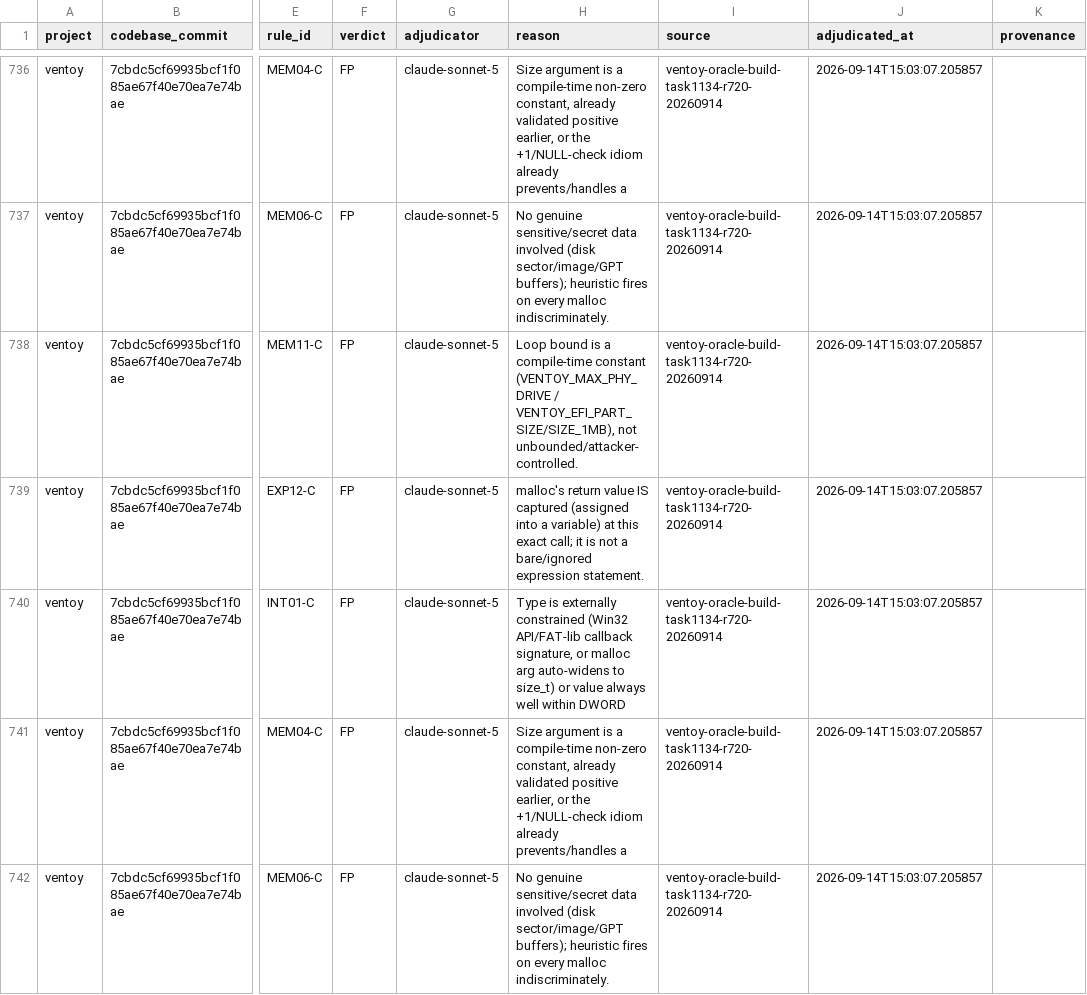
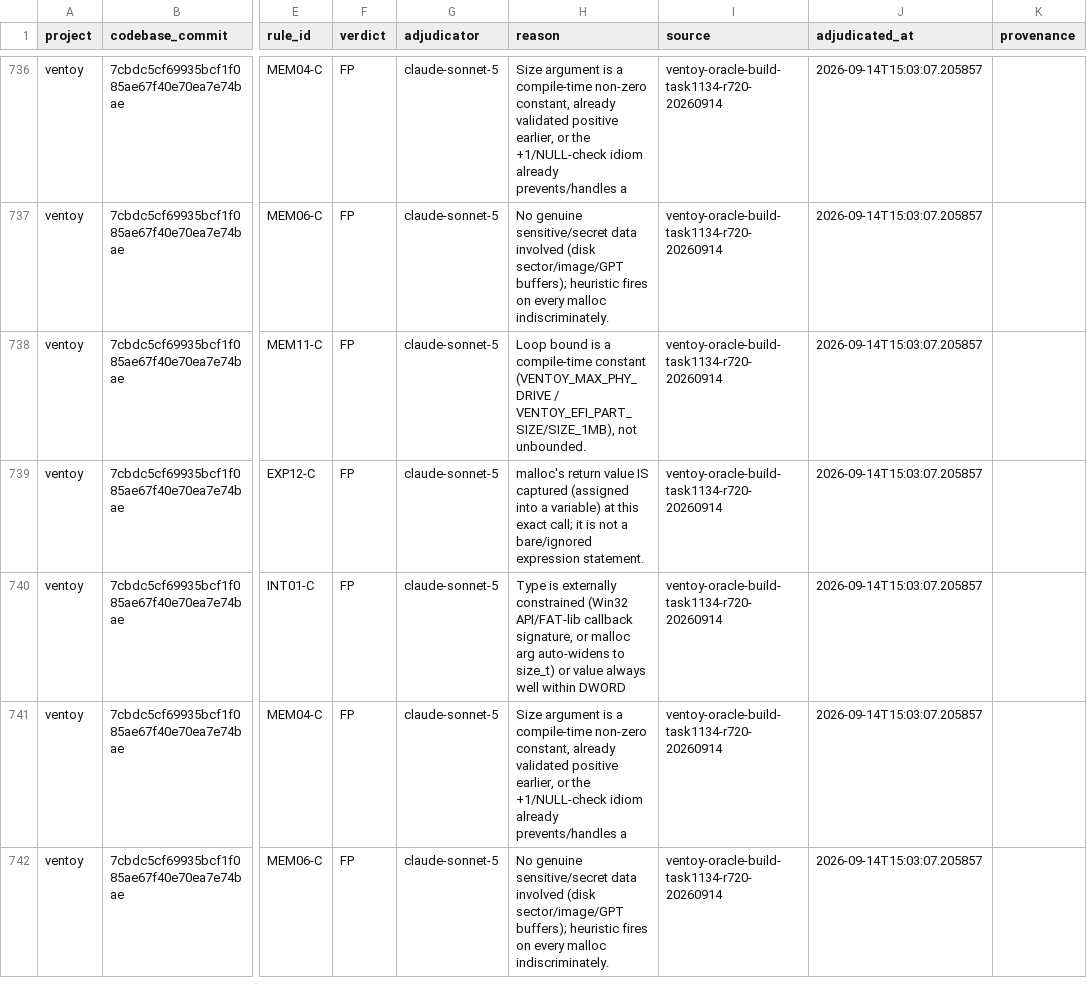
Before and after one commit to brandon-arrendondo/benchmark_adjudication, a CSV file: data/ventoy/adjudication.csv, drawn as a sheet; only a part is shown, gaps mark what is left out; the diff covers the shown part only; the diff names each change by its address in the sheet, - before the commit and + after, or states it on an @@ line.

```diff
--- a/data/ventoy/adjudication.csv
+++ b/data/ventoy/adjudication.csv
-H738 (reason): …VENTOY_EFI_PART_SIZE/SIZE_1MB), not unbounded/attacker-controlled.
+H738 (reason): …VENTOY_EFI_PART_SIZE/SIZE_1MB), not unbounded.
```
Also changed, not shown: 17 edited cells elsewhere in this file, data/valkey/adjudication.csv, 3 other files.
